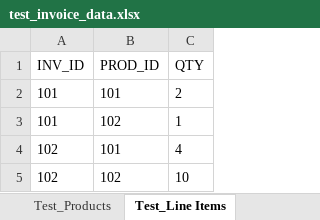
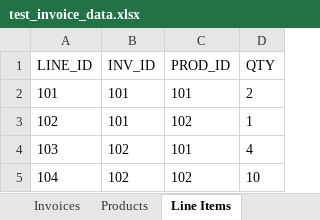
Before and after one commit to ChrisH40/cohort3, an Excel workbook: src/python/comp-230/test_invoice_data.xlsx, sheet Line Items, drawn as a sheet; values as stored, in another font and other column widths than the file's, no borders; the diff names each change by its address in the sheet, - before the commit and + after, or states it on an @@ line.

```diff
--- a/src/python/comp-230/test_invoice_data.xlsx (sheet Line Items)
+++ b/src/python/comp-230/test_invoice_data.xlsx (sheet Line Items)
-sheet tab: Test_Products
+sheet tab: Products
-sheet tab: Test_Line Items
+sheet tab: Line Items
+column A (LINE_ID), rows 2-5: 101 | 102 | 103 | 104
```
Also changed, not shown: other sheet tabs, src/python/comp-230/invoice_data.xlsx, 4 other files.
